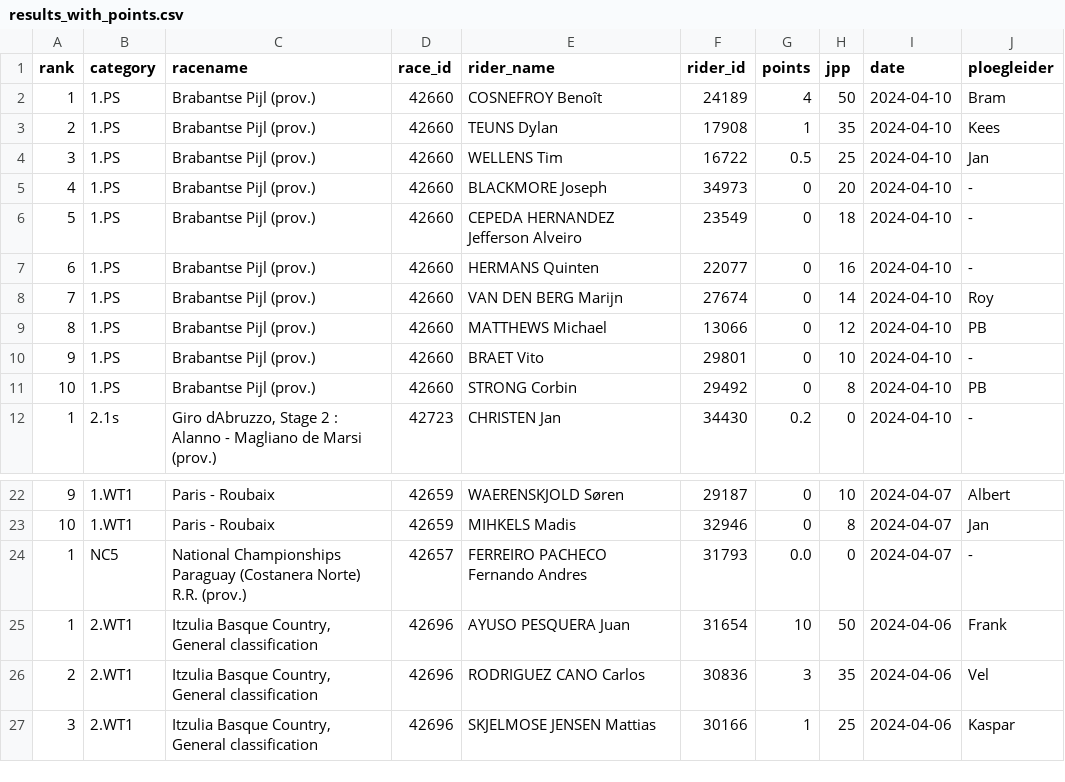
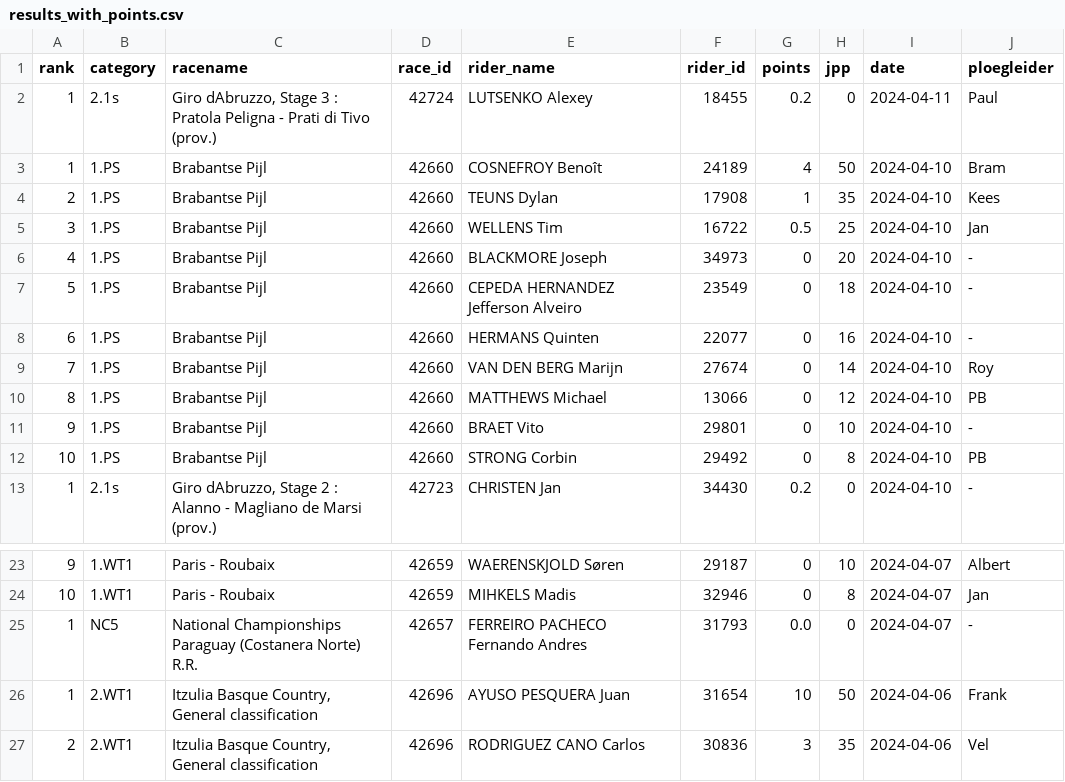
Before and after one commit to wijnandb/wielerspel2024, a CSV file: _data/results_with_points.csv, drawn as a sheet; only a part is shown, gaps mark what is left out; the shorter side is filled out with more unchanged rows; addresses are those after the commit; the diff names each change by its address in the sheet, - before the commit and + after, or states it on an @@ line.

```diff
--- a/_data/results_with_points.csv
+++ b/_data/results_with_points.csv
+row 2: 1 | 2.1s | Giro dAbruzzo, Stage 3 : Pratola Peligna - Prati di Tivo (prov.) | 42724 | LUTSENKO Alexey | 18455 | 0.2 | 0 | 2024-04-11 | Paul
-C3:C12 (racename): Brabantse Pijl (prov.)
+C3:C12 (racename): Brabantse Pijl
-C25 (racename): …Norte) R.R. (prov.)
+C25 (racename): …Norte) R.R.
```
Also changed, not shown: _data/latest_results_with_points.csv, _data/ploegleiders/paul.csv, 5 other files.
